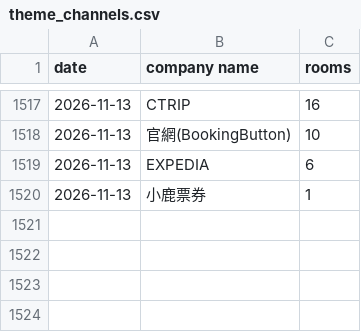
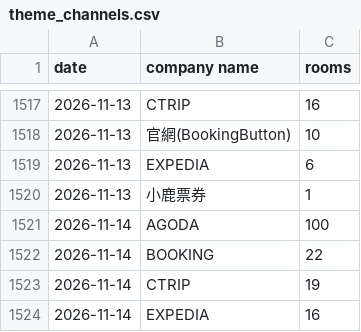
Before and after one commit to sm281348-netizen/roaders-plus-app, a CSV file: data/pms_backup/theme_channels.csv, drawn as a sheet; only a part is shown, gaps mark what is left out.

```diff
--- a/data/pms_backup/theme_channels.csv
+++ b/data/pms_backup/theme_channels.csv
@@ -1520 +1520,5 @@
 2026-11-13,小鹿票券,1
+2026-11-14,AGODA,100
+2026-11-14,BOOKING,22
+2026-11-14,CTRIP,19
+2026-11-14,EXPEDIA,16
```
Also changed, not shown: data/pms_backup/hk_purchases_2026.csv, data/pms_backup/station_channels.csv, 6 other files.
